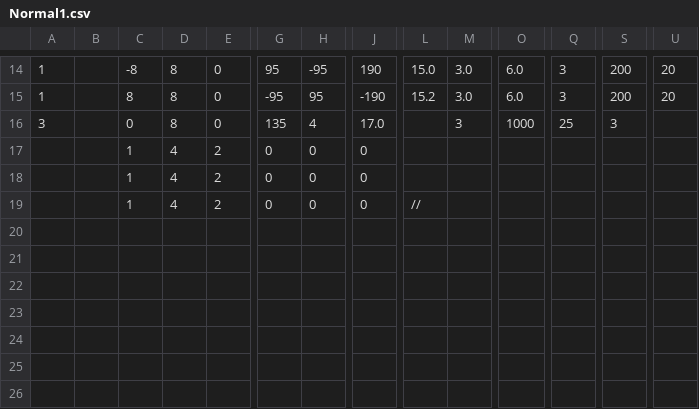
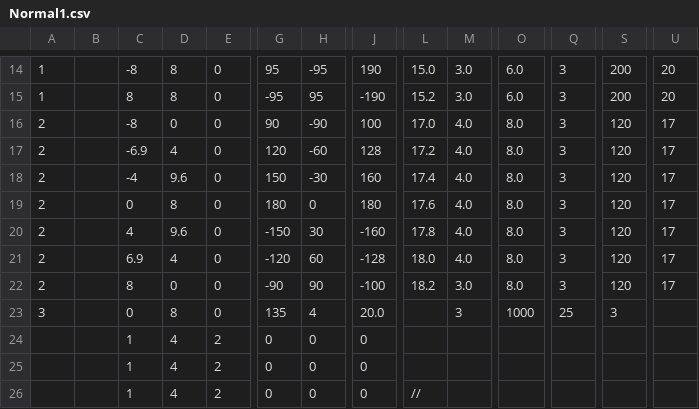
Before and after one commit to Hida00/PuzzleShooting, a CSV file: PuzzleShooting/Assets/Resources/CSV/StageData/Normal1.csv, drawn as a sheet; only a part is shown, gaps mark what is left out; addresses are those after the commit; rows hold the shown columns only; the diff names each change by its address in the sheet, - before the commit and + after, or states it on an @@ line.

```diff
--- a/PuzzleShooting/Assets/Resources/CSV/StageData/Normal1.csv
+++ b/PuzzleShooting/Assets/Resources/CSV/StageData/Normal1.csv
+row 16: 2 |  | -8 | 0 | 0 | 90 | -90 | 100 | 17.0 | 4.0 | 8.0 | 3 | 120 | 17
+row 17: 2 |  | -6.9 | 4 | 0 | 120 | -60 | 128 | 17.2 | 4.0 | 8.0 | 3 | 120 | 17
+row 18: 2 |  | -4 | 9.6 | 0 | 150 | -30 | 160 | 17.4 | 4.0 | 8.0 | 3 | 120 | 17
+row 19: 2 |  | 0 | 8 | 0 | 180 | 0 | 180 | 17.6 | 4.0 | 8.0 | 3 | 120 | 17
+row 20: 2 |  | 4 | 9.6 | 0 | -150 | 30 | -160 | 17.8 | 4.0 | 8.0 | 3 | 120 | 17
+row 21: 2 |  | 6.9 | 4 | 0 | -120 | 60 | -128 | 18.0 | 4.0 | 8.0 | 3 | 120 | 17
+row 22: 2 |  | 8 | 0 | 0 | -90 | 90 | -100 | 18.2 | 3.0 | 8.0 | 3 | 120 | 17
-J23: 17.0
+J23: 20.0
```
Also changed, not shown: 34 other files.
